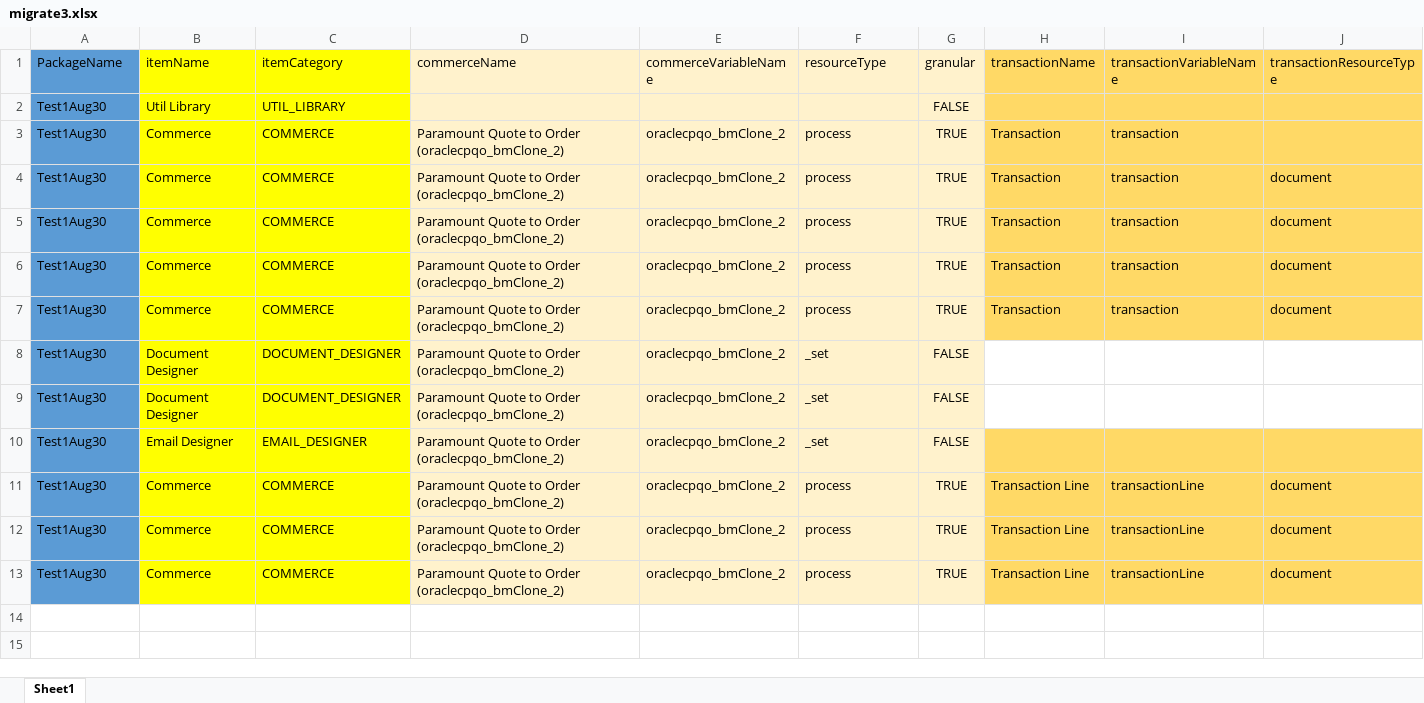
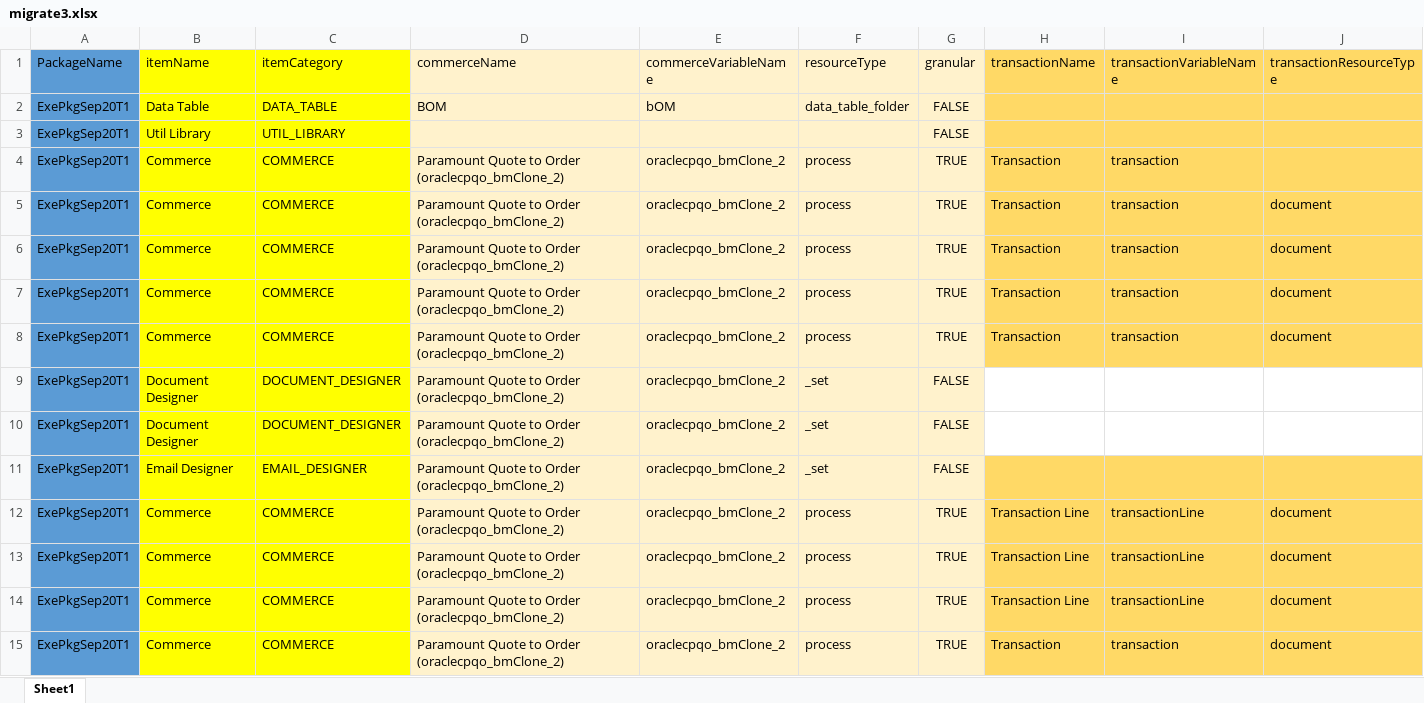
Before and after one commit to thakurnilesh/CMPX-Replit, an Excel workbook: migrate3.xlsx, sheet Sheet1, drawn as a sheet; only a part is shown; values as stored, in another font and other column widths than the file's, no borders; addresses are those after the commit; rows hold the shown columns only; the diff names each change by its address in the sheet, - before the commit and + after, or states it on an @@ line.

```diff
--- a/migrate3.xlsx (sheet Sheet1)
+++ b/migrate3.xlsx (sheet Sheet1)
+row 2: ExePkgSep20T1 | Data Table | DATA_TABLE | BOM | bOM | data_table_folder | FALSE
-A3:A14 (PackageName): Test1Aug30
+A3:A14 (PackageName): ExePkgSep20T1
+row 15: ExePkgSep20T1 | Commerce | COMMERCE | Paramount Quote to Order (oraclecpqo_bmClone_2) | oraclecpqo_bmClone_2 | process | TRUE | Transaction | transaction | document
```
Also changed, not shown: 5 other files.
